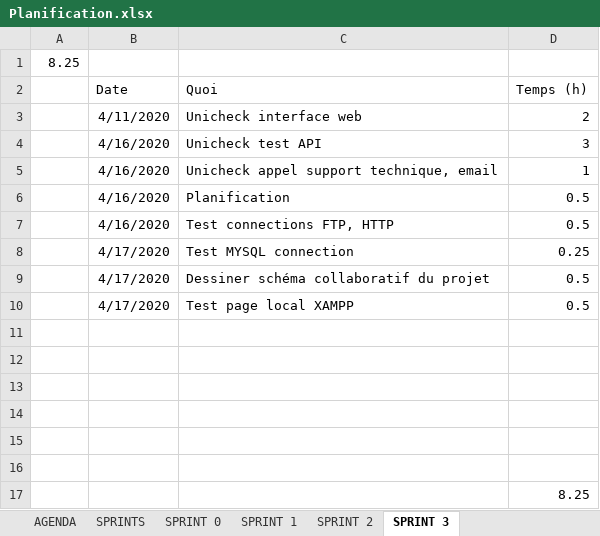
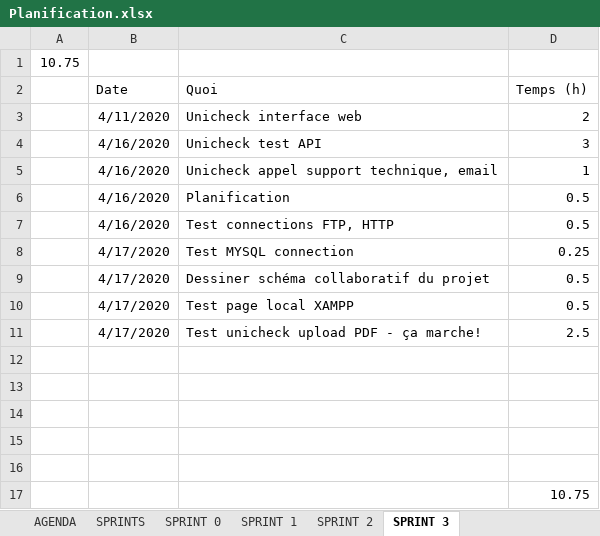
Before and after one commit to nicolassolioz/OJILTRA, an Excel workbook: Planification.xlsx, sheet SPRINT 3, drawn as a sheet; values as stored, in another font and other column widths than the file's, no borders; removed rows and columns are numbered as before the commit, all else as after; the diff names each change by its address in the sheet, - before the commit and + after, or states it on an @@ line.

Commit message:
Draw schema-not done yet
Also tested Unicheck, now working!

```diff
--- a/Planification.xlsx (sheet SPRINT 3)
+++ b/Planification.xlsx (sheet SPRINT 3)
-A1: 8.25
+A1: 10.75
+row 11:  | 4/17/2020 | Test unicheck upload PDF - ça marche! | 2.5
-row 16: (empty)
-D17 (Temps (h)): 8.25
+D17 (Temps (h)): 10.75
```
Also changed, not shown: sheet SPRINTS, 8 other files.
